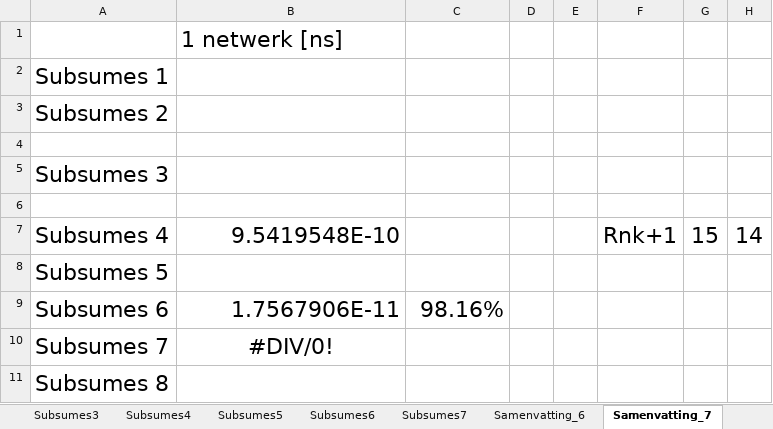
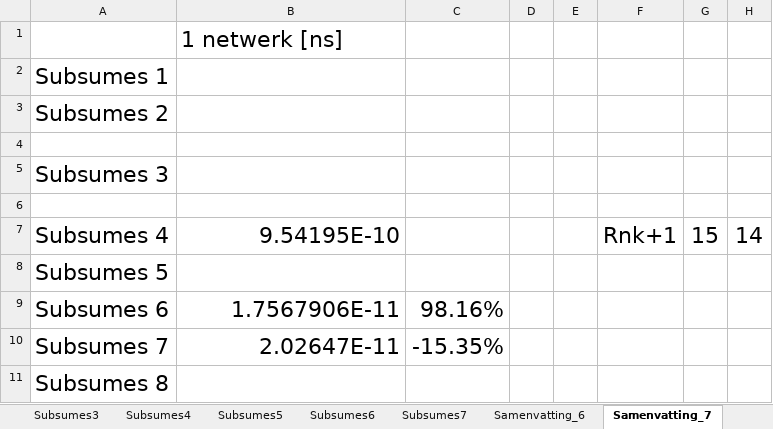
Before and after one commit to mdekempeneer/Research-Optimal-Size-Sorting-Networks, an Excel workbook: timeTestPaper.xlsx, sheet Samenvatting_7, drawn as a sheet; only a part is shown; values as stored, in another font and other column widths than the file's, no borders; the diff names each change by its address in the sheet, - before the commit and + after, or states it on an @@ line.

```diff
--- a/timeTestPaper.xlsx (sheet Samenvatting_7)
+++ b/timeTestPaper.xlsx (sheet Samenvatting_7)
-B7: 9.5419548E-10
+B7: 9.54195E-10
-B10: #DIV/0!
+B10: 2.02647E-11
-B10 alignment: center
+B10 alignment: right
-C10: (empty)
+C10: -15.35%
```
Also changed, not shown: sheet Subsumes7, sheet Samenvatting_6, other sheet tabs, charts or pictures.
